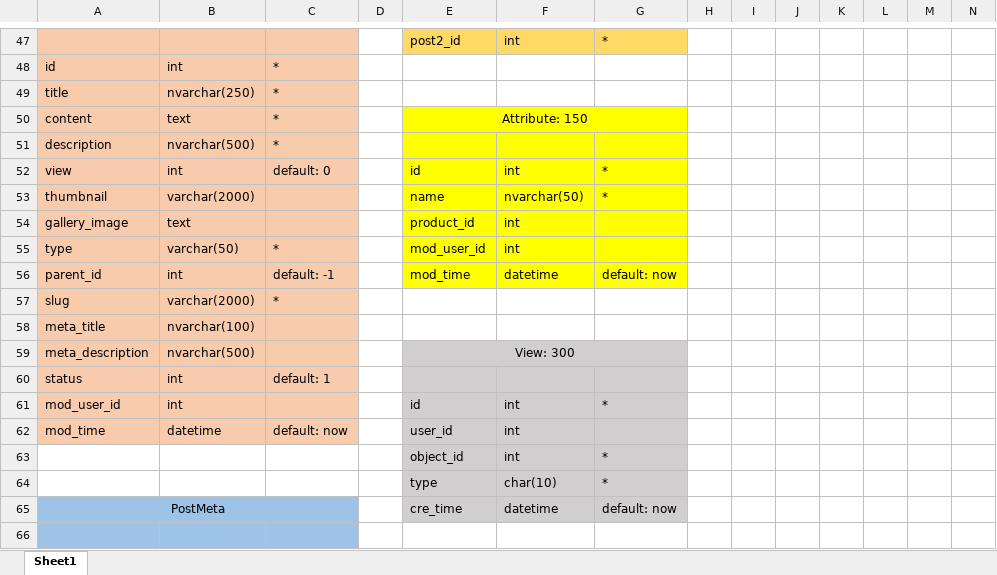
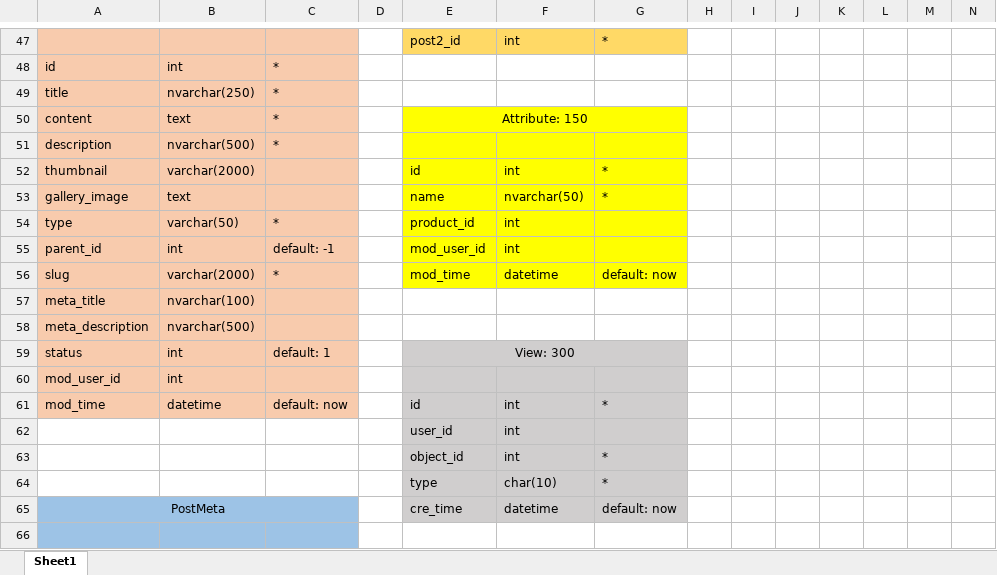
Before and after one commit to robocon321/chuyen-de-web-backend-spring-boot, an Excel workbook: document/Database.xlsx, sheet Sheet1, drawn as a sheet; only a part is shown, gaps mark what is left out; values as stored, in another font and other column widths than the file's, no borders; removed rows and columns are numbered as before the commit, all else as after; rows hold the shown columns only; the diff covers the shown part only; the diff names each change by its address in the sheet, - before the commit and + after, or states it on an @@ line.

```diff
--- a/document/Database.xlsx (sheet Sheet1)
+++ b/document/Database.xlsx (sheet Sheet1)
-row 52: view | int | default: 0 |  | id | int | *
-E52: name
+E52: id
-F52: nvarchar(50)
+F52: int
-E53: product_id
+E53: name
-F53: int
+F53: nvarchar(50)
-G53: (empty)
+G53: *
-E54: mod_user_id
+E54: product_id
-E55: mod_time
+E55: mod_user_id
-F55: datetime
+F55: int
-G55: default: now
+G55: (empty)
-E56: (empty)
+E56: mod_time
-E56:G56 fill: none
+E56:G56 fill: #FFFF00
-F56: (empty)
+F56: datetime
-G56: (empty)
+G56: default: now
-E58: View: 300
+E58: (empty)
-E58:G58 fill: #D0CECE
+E58:G58 fill: none
-E59:G59 merged
-E59: (empty)
+E59: View: 300
+E59:G59 merged
-E60: id
+E60: (empty)
-F60: int
+F60: (empty)
-G60: *
+G60: (empty)
-E61: user_id
+E61: id
-G61: (empty)
+G61: *
+row 62:  |  |  |  | user_id | int
```
Also changed, not shown: 1 added row, 1 removed row, 10 edited cells and cell formats elsewhere in this sheet, 2 other files.
